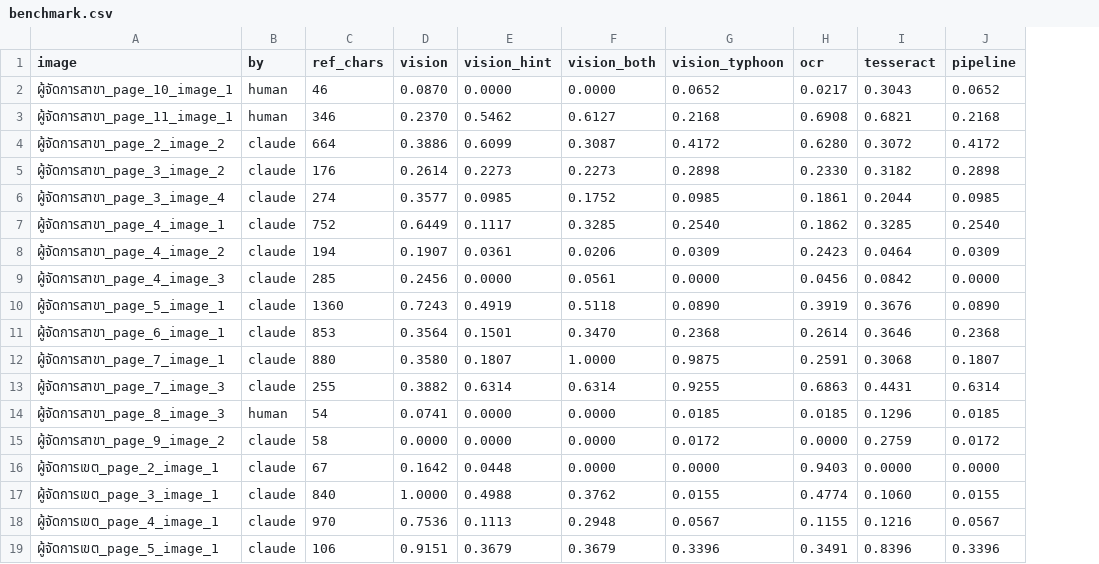
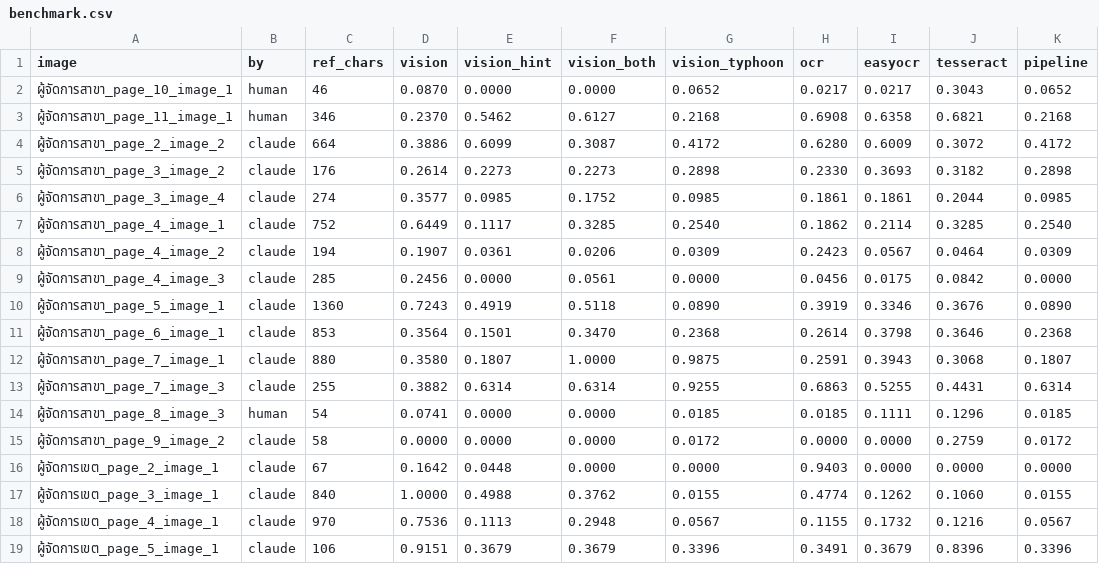
Before and after one commit to michiodesuu/MiniRAG, a CSV file: outputs/reports/benchmark.csv, drawn as a sheet; the diff names each change by its address in the sheet, - before the commit and + after, or states it on an @@ line.

```diff
--- a/outputs/reports/benchmark.csv
+++ b/outputs/reports/benchmark.csv
+column I (easyocr), rows 2-19: 0.0217 | 0.6358 | 0.6009 | 0.3693 | 0.1861 | 0.2114 | 0.0567 | 0.0175 | 0.3346 | 0.3798 | 0.3943 | 0.5255 | 0.1111 | 0.0000 | 0.0000 | 0.1262 | 0.1732 | 0.3679
```
Also changed, not shown: 5 other files.
